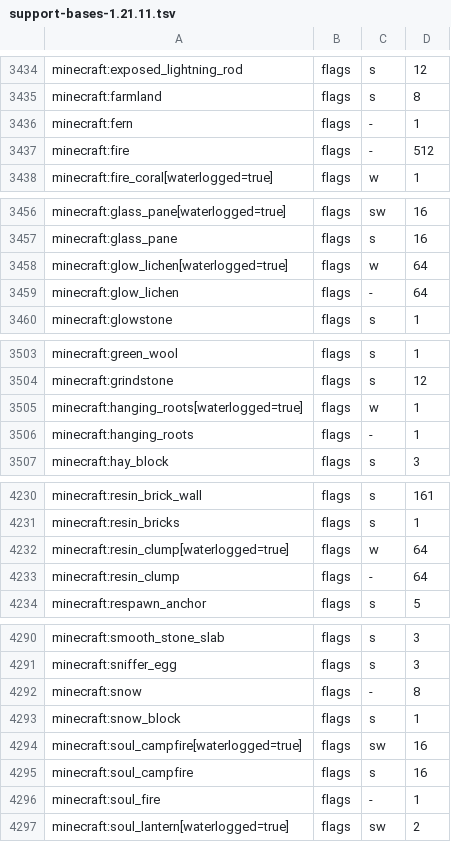
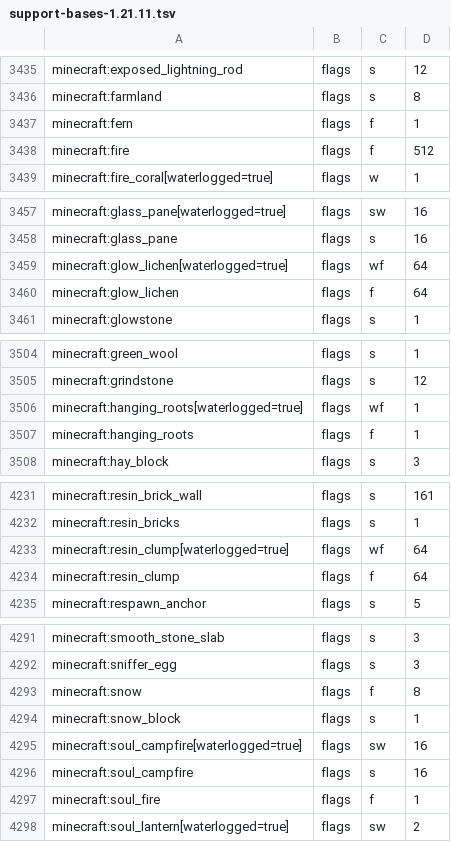
Before and after one commit to stellarfeline/delvewright, a TSV file: crates/dsl/data/support-bases-1.21.11.tsv, drawn as a sheet; only a part is shown, gaps mark what is left out; the diff covers the shown part only.

```diff
--- a/crates/dsl/data/support-bases-1.21.11.tsv
+++ b/crates/dsl/data/support-bases-1.21.11.tsv
@@ -3435,4 +3436,4 @@ minecraft:exposed_lightning_rod	flags	s	12
 minecraft:farmland	flags	s	8
-minecraft:fern	flags	-	1
-minecraft:fire	flags	-	512
+minecraft:fern	flags	f	1
+minecraft:fire	flags	f	512
 minecraft:fire_coral[waterlogged=true]	flags	w	1
@@ -3457,4 +3458,4 @@ minecraft:glass_pane[waterlogged=true]	flags	sw	16
 minecraft:glass_pane	flags	s	16
-minecraft:glow_lichen[waterlogged=true]	flags	w	64
-minecraft:glow_lichen	flags	-	64
+minecraft:glow_lichen[waterlogged=true]	flags	wf	64
+minecraft:glow_lichen	flags	f	64
 minecraft:glowstone	flags	s	1
@@ -3504,4 +3505,4 @@ minecraft:green_wool	flags	s	1
 minecraft:grindstone	flags	s	12
-minecraft:hanging_roots[waterlogged=true]	flags	w	1
-minecraft:hanging_roots	flags	-	1
+minecraft:hanging_roots[waterlogged=true]	flags	wf	1
+minecraft:hanging_roots	flags	f	1
 minecraft:hay_block	flags	s	3
@@ -4231,4 +4232,4 @@ minecraft:resin_brick_wall	flags	s	161
 minecraft:resin_bricks	flags	s	1
-minecraft:resin_clump[waterlogged=true]	flags	w	64
-minecraft:resin_clump	flags	-	64
+minecraft:resin_clump[waterlogged=true]	flags	wf	64
+minecraft:resin_clump	flags	f	64
 minecraft:respawn_anchor	flags	s	5
@@ -4291,3 +4292,3 @@ minecraft:smooth_stone_slab	flags	s	3
 minecraft:sniffer_egg	flags	s	3
-minecraft:snow	flags	-	8
+minecraft:snow	flags	f	8
 minecraft:snow_block	flags	s	1
@@ -4295,3 +4296,3 @@ minecraft:soul_campfire[waterlogged=true]	flags	sw	16
 minecraft:soul_campfire	flags	s	16
-minecraft:soul_fire	flags	-	1
+minecraft:soul_fire	flags	f	1
 minecraft:soul_lantern[waterlogged=true]	flags	sw	2
```
Also changed, not shown: 1 added row and 26 edited cells elsewhere in this file, 4 other files.
